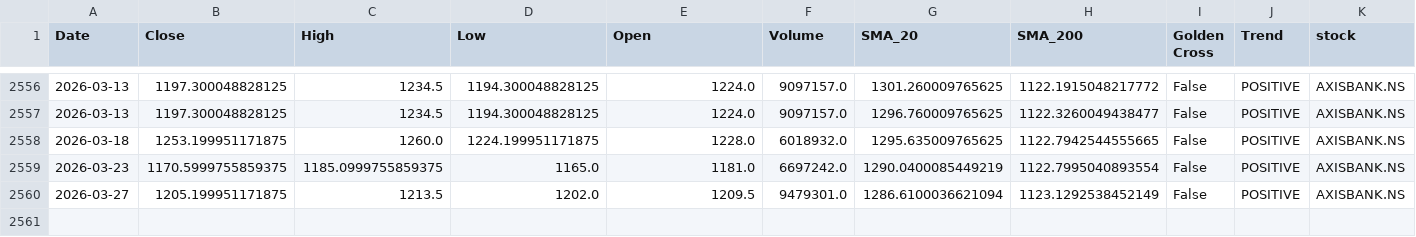
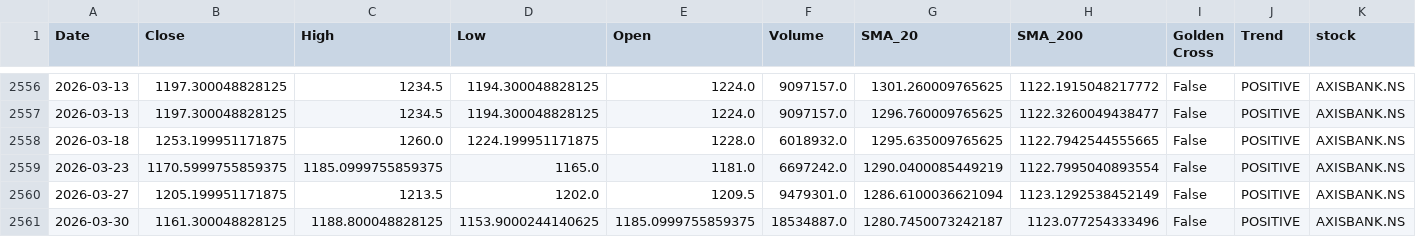
Before and after one commit to sohamdeshpande/nifty-analysis, a CSV file: data/AXISBANK.NS.csv, drawn as a sheet; only a part is shown, gaps mark what is left out; rows hold the shown columns only; the diff names each change by its address in the sheet, - before the commit and + after, or states it on an @@ line.

```diff
--- a/data/AXISBANK.NS.csv
+++ b/data/AXISBANK.NS.csv
+row 2561: 2026-03-30 | 1161.300048828125 | 1188.800048828125 | 1153.9000244140625 | 1185.0999755859375 | 18534887.0 | 1280.7450073242187 | 1123.077254333496 | False | POSITIVE | AXISBANK.NS
```
Also changed, not shown: data/ADANIPORTS.NS.csv, data/COALINDIA.NS.csv, 46 other files.
